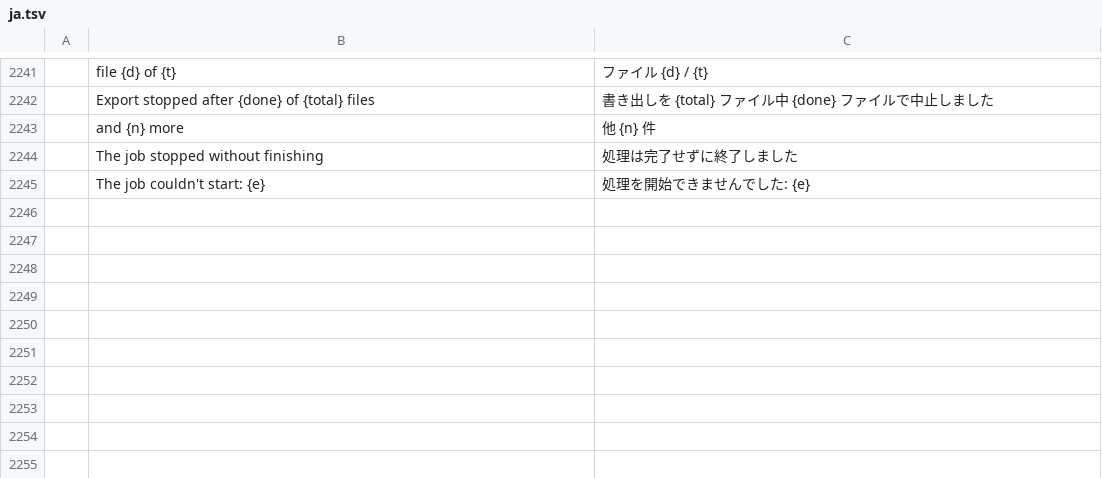
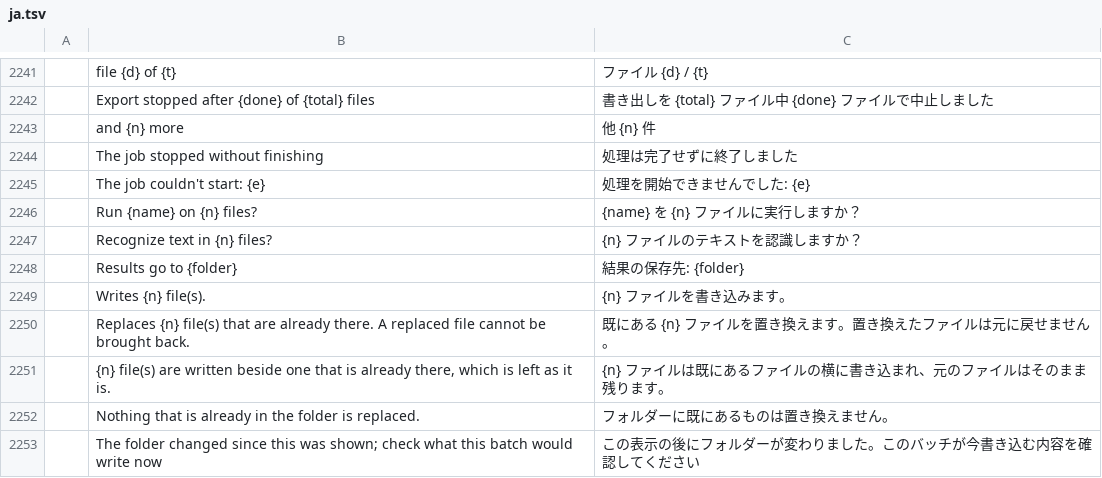
Before and after one commit to b-lincko/linkco-pdf, a TSV file: crates/ui-egui/src/i18n/ja.tsv, drawn as a sheet; only a part is shown, gaps mark what is left out; the diff names each change by its address in the sheet, - before the commit and + after, or states it on an @@ line.

```diff
--- a/crates/ui-egui/src/i18n/ja.tsv
+++ b/crates/ui-egui/src/i18n/ja.tsv
+row 2246:  | Run {name} on {n} files? | {name} を {n} ファイルに実行しますか？
+row 2247:  | Recognize text in {n} files? | {n} ファイルのテキストを認識しますか？
+row 2248:  | Results go to {folder} | 結果の保存先: {folder}
+row 2249:  | Writes {n} file(s). | {n} ファイルを書き込みます。
+row 2250:  | Replaces {n} file(s) that are already there. A replaced file cannot be brought back. | 既にある {n} ファイルを置き換えます。置き換えたファイルは元に戻せません。
+row 2251:  | {n} file(s) are written beside one that is already there, which is left as it is. | {n} ファイルは既にあるファイルの横に書き込まれ、元のファイルはそのまま残ります。
+row 2252:  | Nothing that is already in the folder is replaced. | フォルダーに既にあるものは置き換えません。
+row 2253:  | The folder changed since this was shown; check what this batch would write now | この表示の後にフォルダーが変わりました。このバッチが今書き込む内容を確認してください
```
Also changed, not shown: crates/ui-egui/src/i18n/bg.tsv, crates/ui-egui/src/i18n/ru.tsv, 27 other files.
